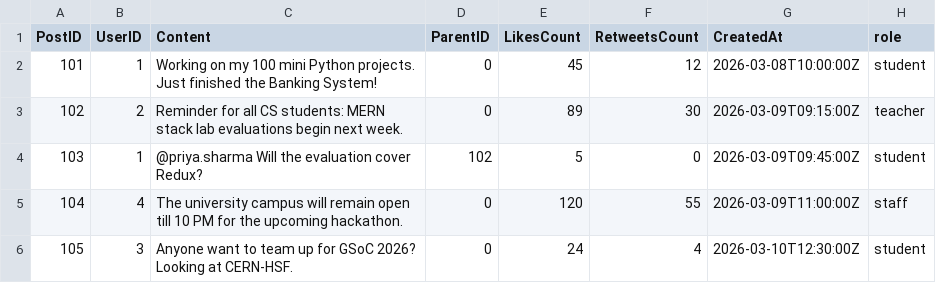
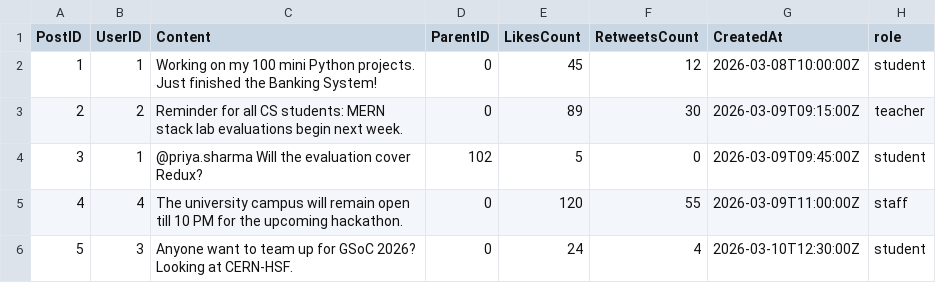
Before and after one commit to adixyaxo/x-ncu, a CSV file: build/database/posts.csv, drawn as a sheet.

```diff
--- a/build/database/posts.csv
+++ b/build/database/posts.csv
@@ -1,6 +1,6 @@
 PostID,UserID,Content,ParentID,LikesCount,RetweetsCount,CreatedAt,role
-101,1,Working on my 100 mini Python projects. Just finished the Banking System!,0,45,12,2026-03-08T10:00:00Z,student
-102,2,Reminder for all CS students: MERN stack lab evaluations begin next week.,0,89,30,2026-03-09T09:15:00Z,teacher
-103,1,@priya.sharma Will the evaluation cover Redux?,102,5,0,2026-03-09T09:45:00Z,student
-104,4,The university campus will remain open till 10 PM for the upcoming hackathon.,0,120,55,2026-03-09T11:00:00Z,staff
-105,3,Anyone want to team up for GSoC 2026? Looking at CERN-HSF.,0,24,4,2026-03-10T12:30:00Z,student
+1,1,Working on my 100 mini Python projects. Just finished the Banking System!,0,45,12,2026-03-08T10:00:00Z,student
+2,2,Reminder for all CS students: MERN stack lab evaluations begin next week.,0,89,30,2026-03-09T09:15:00Z,teacher
+3,1,@priya.sharma Will the evaluation cover Redux?,102,5,0,2026-03-09T09:45:00Z,student
+4,4,The university campus will remain open till 10 PM for the upcoming hackathon.,0,120,55,2026-03-09T11:00:00Z,staff
+5,3,Anyone want to team up for GSoC 2026? Looking at CERN-HSF.,0,24,4,2026-03-10T12:30:00Z,student
```
Also changed, not shown: build/database/students.csv, database/posts.csv, 11 other files.
